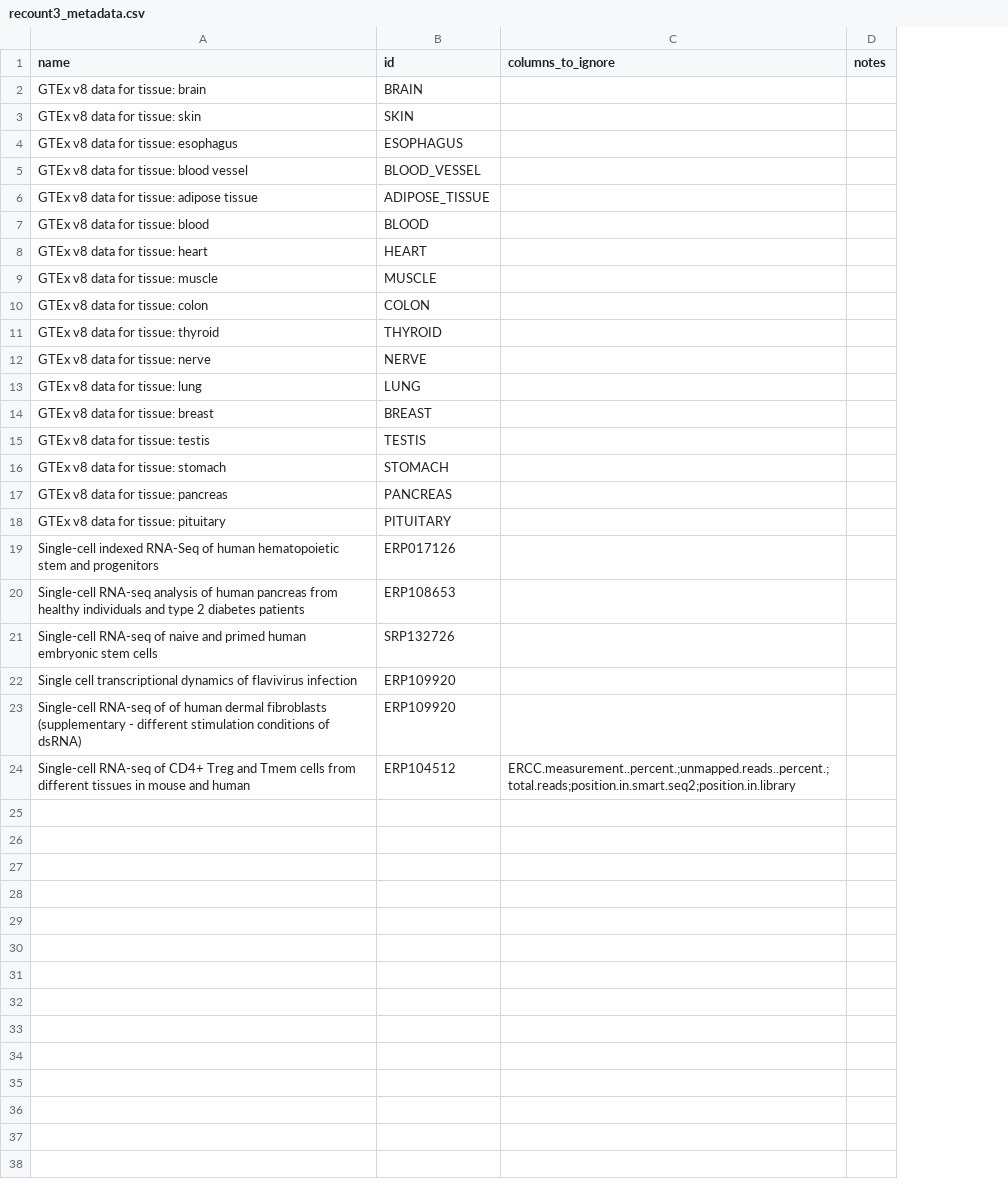
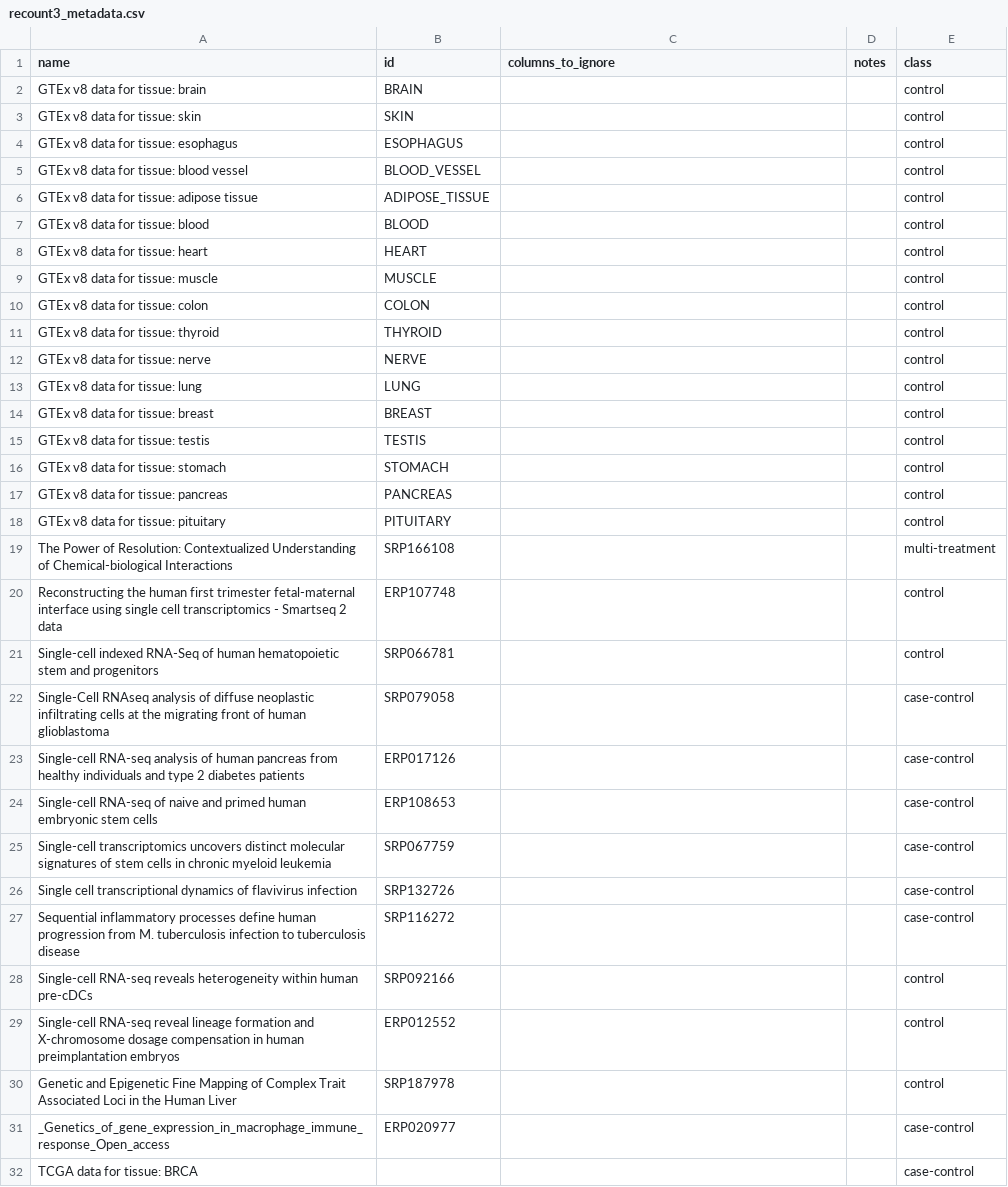
Before and after one commit to Wolfffff/exp_var, a CSV file: recount3_metadata.csv, drawn as a sheet; removed rows and columns are numbered as before the commit, all else as after; the diff names each change by its address in the sheet, - before the commit and + after, or states it on an @@ line.

Commit message:
Adding/cleaning recount3 metadata file

```diff
--- a/recount3_metadata.csv
+++ b/recount3_metadata.csv
+column E (class), rows 2-18: all control; row 21: control; rows 23-24: case-control | case-control; row 26: case-control
+row 19: The Power of Resolution: Contextualized Understanding of Chemical-biological Interactions | SRP166108 |  |  | multi-treatment
+row 20: Reconstructing the human first trimester fetal-maternal interface using single cell transcriptomics - Smartseq 2 data | ERP107748 |  |  | control
-B21 (id): ERP017126
+B21 (id): SRP066781
+row 22: Single-Cell RNAseq analysis of diffuse neoplastic infiltrating cells at the migrating front of human glioblastoma | SRP079058 |  |  | case-control
-B23 (id): ERP108653
+B23 (id): ERP017126
-B24 (id): SRP132726
+B24 (id): ERP108653
+row 25: Single-cell transcriptomics uncovers distinct molecular signatures of stem cells in chronic myeloid leukemia | SRP067759 |  |  | case-control
-B26 (id): ERP109920
+B26 (id): SRP132726
-row 23: Single-cell RNA-seq of of human dermal fibroblasts (supplementary - different stimulation conditions of dsRNA) | ERP109920
-row 24: Single-cell RNA-seq of CD4+ Treg and Tmem cells from different tissues in mouse and human | ERP104512 | ERCC.measurement..percent.;unmapped.reads..percent.;total.reads;position.in.smart.seq2;position.in.library
+row 27: Sequential inflammatory processes define human progression from M. tuberculosis infection to tuberculosis disease | SRP116272 |  |  | case-control
+row 28: Single-cell RNA-seq reveals heterogeneity within human pre-cDCs | SRP092166 |  |  | control
+row 29: Single-cell RNA-seq reveal lineage formation and X-chromosome dosage compensation in human preimplantation embryos | ERP012552 |  |  | control
+row 30: Genetic and Epigenetic Fine Mapping of Complex Trait Associated Loci in the Human Liver | SRP187978 |  |  | control
+row 31: _Genetics_of_gene_expression_in_macrophage_immune_response_Open_access | ERP020977 |  |  | case-control
+row 32: TCGA data for tissue: BRCA |  |  |  | case-control
```
